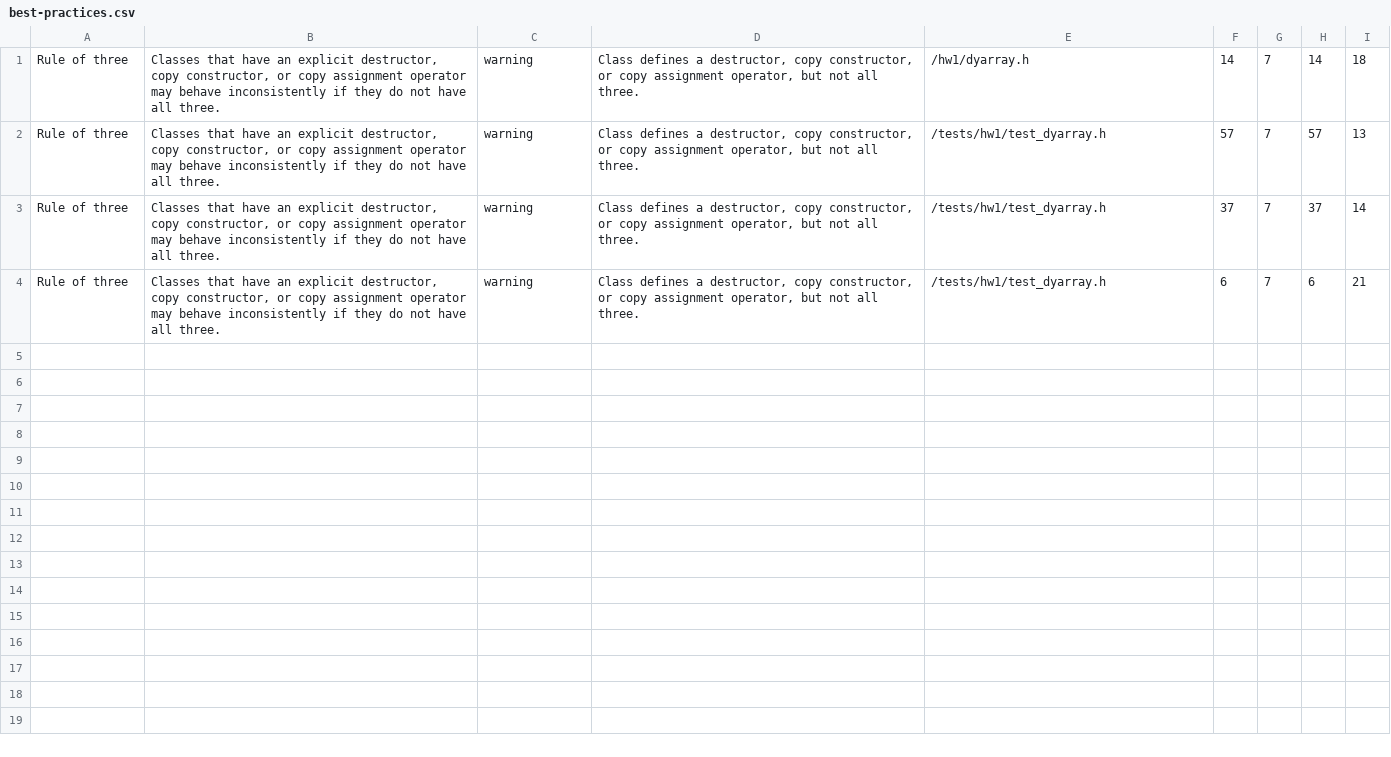
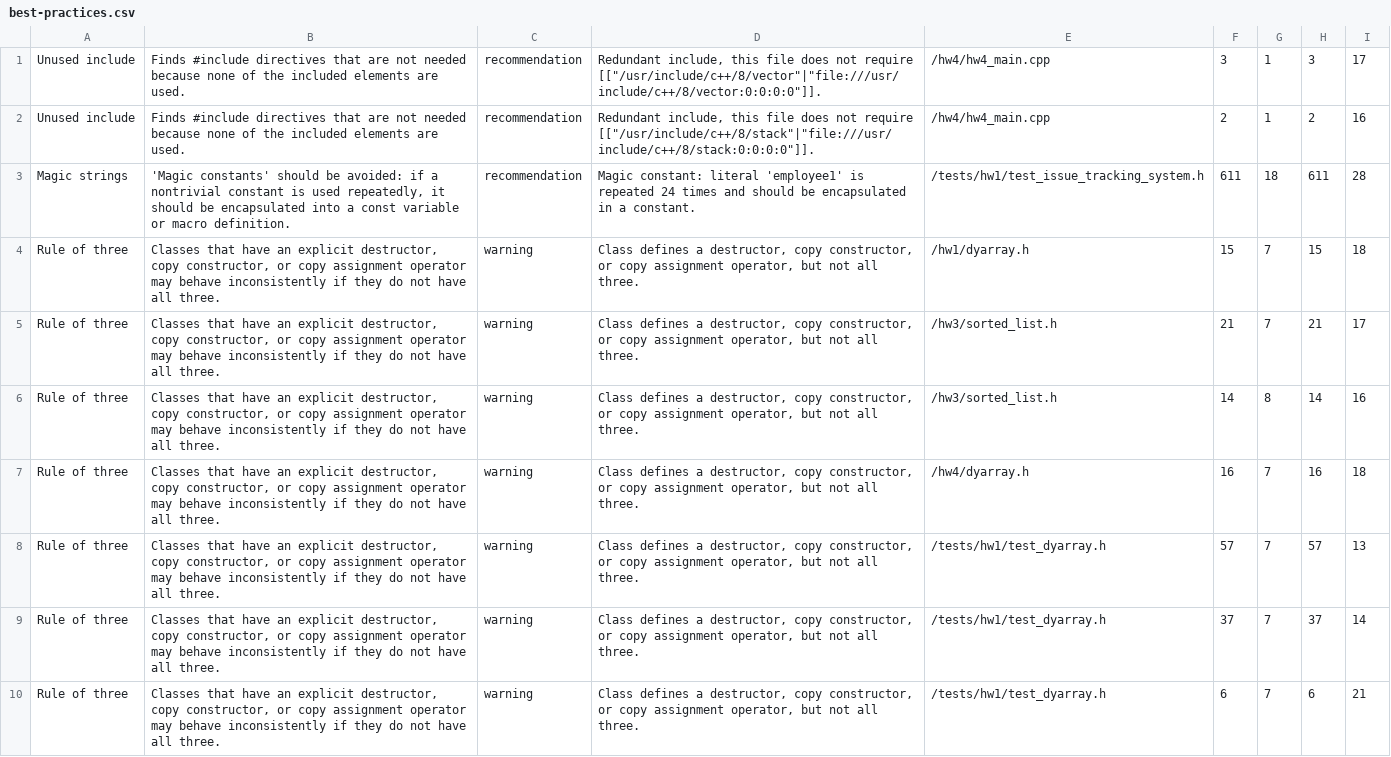
Before and after one commit to umtdg/cs201-23-24, a CSV file: codeql_results/best-practices.csv, drawn as a sheet.

Commit message:
update codeql results

```diff
--- a/codeql_results/best-practices.csv
+++ b/codeql_results/best-practices.csv
@@ -1,2 +1,8 @@
-"Rule of three","Classes that have an explicit destructor, copy constructor, or copy assignment operator may behave inconsistently if they do not have all three.","warning","Class defines a destructor, copy constructor, or copy assignment operator, but not all three.","/hw1/dyarray.h","14","7","14","18"
+"Unused include","Finds #include directives that are not needed because none of the included elements are used.","recommendation","Redundant include, this file does not require [[""/usr/include/c++/8/vector""|""file:///usr/include/c++/8/vector:0:0:0:0""]].","/hw4/hw4_main.cpp","3","1","3","17"
+"Unused include","Finds #include directives that are not needed because none of the included elements are used.","recommendation","Redundant include, this file does not require [[""/usr/include/c++/8/stack""|""file:///usr/include/c++/8/stack:0:0:0:0""]].","/hw4/hw4_main.cpp","2","1","2","16"
+"Magic strings","'Magic constants' should be avoided: if a nontrivial constant is used repeatedly, it should be encapsulated into a const variable or macro definition.","recommendation","Magic constant: literal 'employee1' is repeated 24 times and should be encapsulated in a constant.","/tests/hw1/test_issue_tracking_system.h","611","18","611","28"
+"Rule of three","Classes that have an explicit destructor, copy constructor, or copy assignment operator may behave inconsistently if they do not have all three.","warning","Class defines a destructor, copy constructor, or copy assignment operator, but not all three.","/hw1/dyarray.h","15","7","15","18"
+"Rule of three","Classes that have an explicit destructor, copy constructor, or copy assignment operator may behave inconsistently if they do not have all three.","warning","Class defines a destructor, copy constructor, or copy assignment operator, but not all three.","/hw3/sorted_list.h","21","7","21","17"
+"Rule of three","Classes that have an explicit destructor, copy constructor, or copy assignment operator may behave inconsistently if they do not have all three.","warning","Class defines a destructor, copy constructor, or copy assignment operator, but not all three.","/hw3/sorted_list.h","14","8","14","16"
+"Rule of three","Classes that have an explicit destructor, copy constructor, or copy assignment operator may behave inconsistently if they do not have all three.","warning","Class defines a destructor, copy constructor, or copy assignment operator, but not all three.","/hw4/dyarray.h","16","7","16","18"
 "Rule of three","Classes that have an explicit destructor, copy constructor, or copy assignment operator may behave inconsistently if they do not have all three.","warning","Class defines a destructor, copy constructor, or copy assignment operator, but not all three.","/tests/hw1/test_dyarray.h","57","7","57","13"
```
Also changed, not shown: 1 other file.
